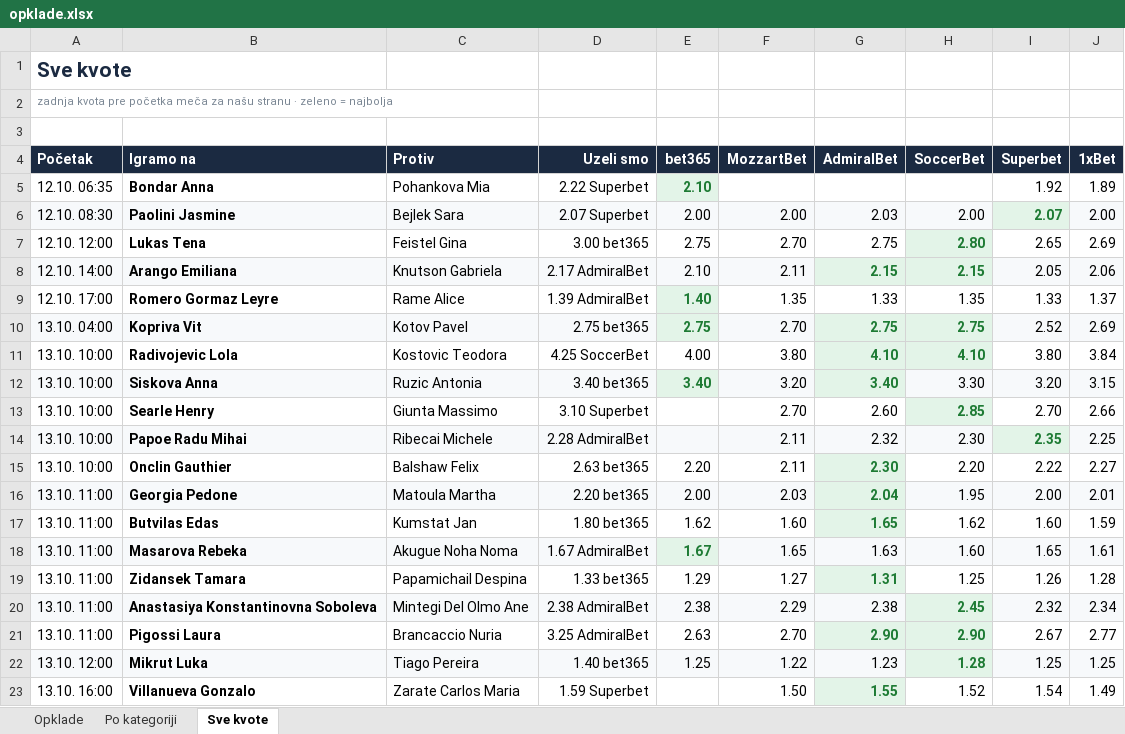
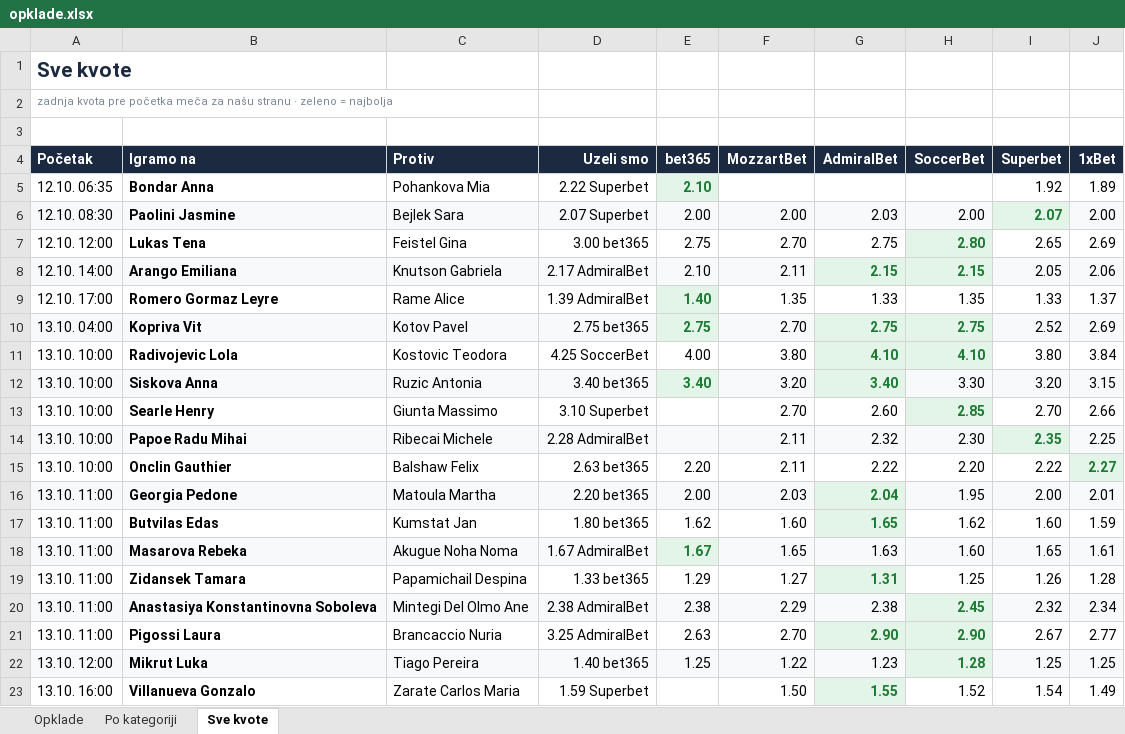
Before and after one commit to andreja69420/pantasocial, an Excel workbook: research/tennis-ml/paper/opklade.xlsx, sheet Sve kvote, drawn as a sheet; values as stored, in another font and other column widths than the file's, no borders; the diff names each change by its address in the sheet, - before the commit and + after, or states it on an @@ line.

```diff
--- a/research/tennis-ml/paper/opklade.xlsx (sheet Sve kvote)
+++ b/research/tennis-ml/paper/opklade.xlsx (sheet Sve kvote)
-G15 (AdmiralBet): 2.30
+G15 (AdmiralBet): 2.22
@@ G15 fill: #E3F4E8 → none, bold: on → off, text colour: #1E7B34 → black @@
@@ J15 fill: none → #E3F4E8, bold: off → on, text colour: black → #1E7B34 @@
```
Also changed, not shown: sheet Opklade, sheet Po kategoriji, 1 other file.
